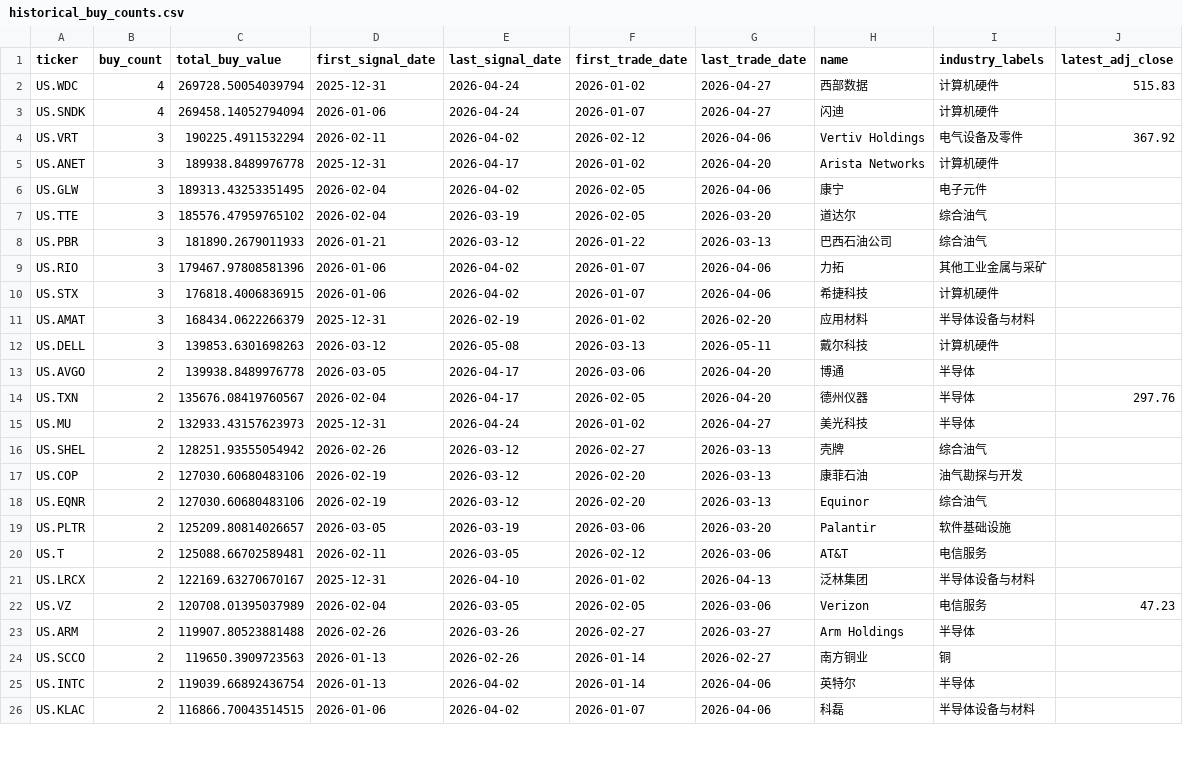
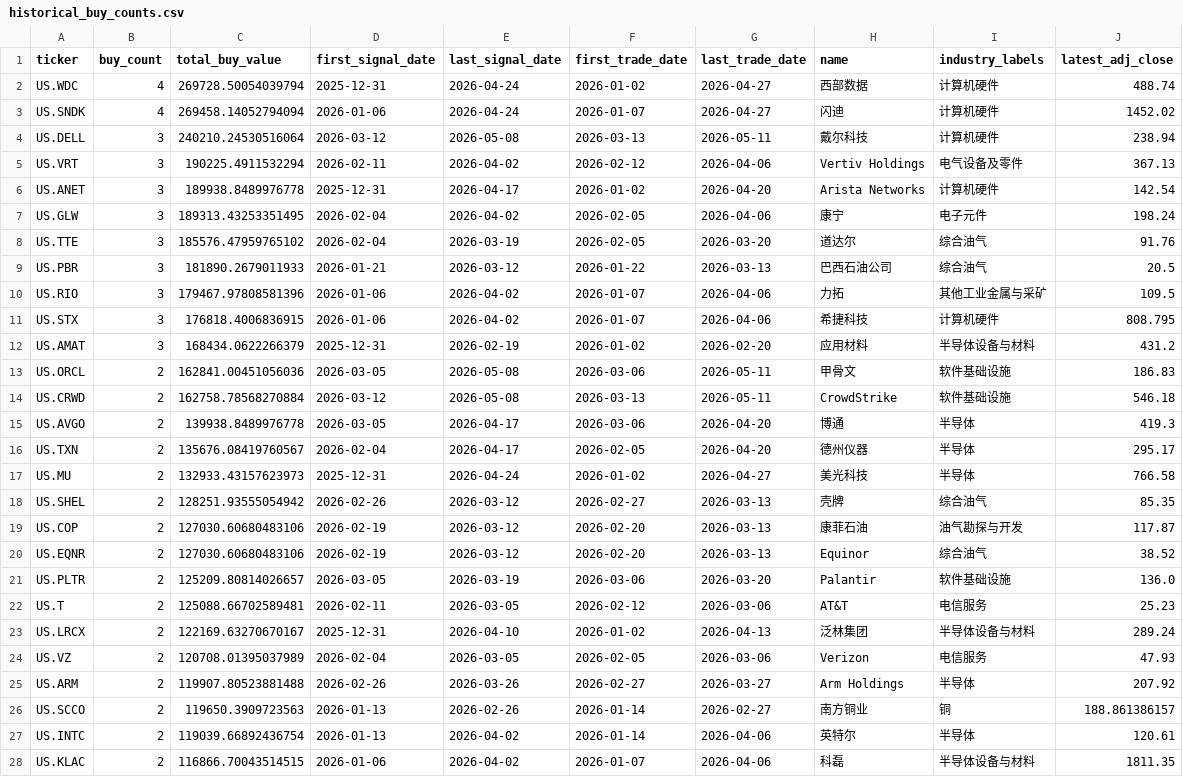
Before and after one commit to dgsirius/momentum_stockpick, a CSV file: docs/er_3_8_20_100b_weekly/historical_buy_counts.csv, drawn as a sheet; only a part is shown; the diff covers the shown part only.

```diff
--- a/docs/er_3_8_20_100b_weekly/historical_buy_counts.csv
+++ b/docs/er_3_8_20_100b_weekly/historical_buy_counts.csv
@@ -1,26 +1,28 @@
 ticker,buy_count,total_buy_value,first_signal_date,last_signal_date,first_trade_date,last_trade_date,name,industry_labels,latest_adj_close
-US.WDC,4,269728.50054039794,2025-12-31,2026-04-24,2026-01-02,2026-04-27,西部数据,计算机硬件,515.83
-US.SNDK,4,269458.14052794094,2026-01-06,2026-04-24,2026-01-07,2026-04-27,闪迪,计算机硬件,
-US.VRT,3,190225.4911532294,2026-02-11,2026-04-02,2026-02-12,2026-04-06,Vertiv Holdings,电气设备及零件,367.92
-US.ANET,3,189938.8489976778,2025-12-31,2026-04-17,2026-01-02,2026-04-20,Arista Networks,计算机硬件,
-US.GLW,3,189313.43253351495,2026-02-04,2026-04-02,2026-02-05,2026-04-06,康宁,电子元件,
-US.TTE,3,185576.47959765102,2026-02-04,2026-03-19,2026-02-05,2026-03-20,道达尔,综合油气,
-US.PBR,3,181890.2679011933,2026-01-21,2026-03-12,2026-01-22,2026-03-13,巴西石油公司,综合油气,
-US.RIO,3,179467.97808581396,2026-01-06,2026-04-02,2026-01-07,2026-04-06,力拓,其他工业金属与采矿,
-US.STX,3,176818.4006836915,2026-01-06,2026-04-02,2026-01-07,2026-04-06,希捷科技,计算机硬件,
-US.AMAT,3,168434.0622266379,2025-12-31,2026-02-19,2026-01-02,2026-02-20,应用材料,半导体设备与材料,
-US.DELL,3,139853.6301698263,2026-03-12,2026-05-08,2026-03-13,2026-05-11,戴尔科技,计算机硬件,
-US.AVGO,2,139938.8489976778,2026-03-05,2026-04-17,2026-03-06,2026-04-20,博通,半导体,
-US.TXN,2,135676.08419760567,2026-02-04,2026-04-17,2026-02-05,2026-04-20,德州仪器,半导体,297.76
-US.MU,2,132933.43157623973,2025-12-31,2026-04-24,2026-01-02,2026-04-27,美光科技,半导体,
-US.SHEL,2,128251.93555054942,2026-02-26,2026-03-12,2026-02-27,2026-03-13,壳牌,综合油气,
-US.COP,2,127030.60680483106,2026-02-19,2026-03-12,2026-02-20,2026-03-13,康菲石油,油气勘探与开发,
-US.EQNR,2,127030.60680483106,2026-02-19,2026-03-12,2026-02-20,2026-03-13,Equinor,综合油气,
-US.PLTR,2,125209.80814026657,2026-03-05,2026-03-19,2026-03-06,2026-03-20,Palantir,软件基础设施,
-US.T,2,125088.66702589481,2026-02-11,2026-03-05,2026-02-12,2026-03-06,AT&T,电信服务,
-US.LRCX,2,122169.63270670167,2025-12-31,2026-04-10,2026-01-02,2026-04-13,泛林集团,半导体设备与材料,
-US.VZ,2,120708.01395037989,2026-02-04,2026-03-05,2026-02-05,2026-03-06,Verizon,电信服务,47.23
-US.ARM,2,119907.80523881488,2026-02-26,2026-03-26,2026-02-27,2026-03-27,Arm Holdings,半导体,
-US.SCCO,2,119650.3909723563,2026-01-13,2026-02-26,2026-01-14,2026-02-27,南方铜业,铜,
-US.INTC,2,119039.66892436754,2026-01-13,2026-04-02,2026-01-14,2026-04-06,英特尔,半导体,
-US.KLAC,2,116866.70043514515,2026-01-06,2026-04-02,2026-01-07,2026-04-06,科磊,半导体设备与材料,
+US.WDC,4,269728.50054039794,2025-12-31,2026-04-24,2026-01-02,2026-04-27,西部数据,计算机硬件,488.74
+US.SNDK,4,269458.14052794094,2026-01-06,2026-04-24,2026-01-07,2026-04-27,闪迪,计算机硬件,1452.02
+US.DELL,3,240210.24530516064,2026-03-12,2026-05-08,2026-03-13,2026-05-11,戴尔科技,计算机硬件,238.94
+US.VRT,3,190225.4911532294,2026-02-11,2026-04-02,2026-02-12,2026-04-06,Vertiv Holdings,电气设备及零件,367.13
+US.ANET,3,189938.8489976778,2025-12-31,2026-04-17,2026-01-02,2026-04-20,Arista Networks,计算机硬件,142.54
+US.GLW,3,189313.43253351495,2026-02-04,2026-04-02,2026-02-05,2026-04-06,康宁,电子元件,198.24
+US.TTE,3,185576.47959765102,2026-02-04,2026-03-19,2026-02-05,2026-03-20,道达尔,综合油气,91.76
+US.PBR,3,181890.2679011933,2026-01-21,2026-03-12,2026-01-22,2026-03-13,巴西石油公司,综合油气,20.5
+US.RIO,3,179467.97808581396,2026-01-06,2026-04-02,2026-01-07,2026-04-06,力拓,其他工业金属与采矿,109.5
+US.STX,3,176818.4006836915,2026-01-06,2026-04-02,2026-01-07,2026-04-06,希捷科技,计算机硬件,808.795
+US.AMAT,3,168434.0622266379,2025-12-31,2026-02-19,2026-01-02,2026-02-20,应用材料,半导体设备与材料,431.2
+US.ORCL,2,162841.00451056036,2026-03-05,2026-05-08,2026-03-06,2026-05-11,甲骨文,软件基础设施,186.83
+US.CRWD,2,162758.78568270884,2026-03-12,2026-05-08,2026-03-13,2026-05-11,CrowdStrike,软件基础设施,546.18
+US.AVGO,2,139938.8489976778,2026-03-05,2026-04-17,2026-03-06,2026-04-20,博通,半导体,419.3
+US.TXN,2,135676.08419760567,2026-02-04,2026-04-17,2026-02-05,2026-04-20,德州仪器,半导体,295.17
+US.MU,2,132933.43157623973,2025-12-31,2026-04-24,2026-01-02,2026-04-27,美光科技,半导体,766.58
+US.SHEL,2,128251.93555054942,2026-02-26,2026-03-12,2026-02-27,2026-03-13,壳牌,综合油气,85.35
+US.COP,2,127030.60680483106,2026-02-19,2026-03-12,2026-02-20,2026-03-13,康菲石油,油气勘探与开发,117.87
+US.EQNR,2,127030.60680483106,2026-02-19,2026-03-12,2026-02-20,2026-03-13,Equinor,综合油气,38.52
+US.PLTR,2,125209.80814026657,2026-03-05,2026-03-19,2026-03-06,2026-03-20,Palantir,软件基础设施,136.0
+US.T,2,125088.66702589481,2026-02-11,2026-03-05,2026-02-12,2026-03-06,AT&T,电信服务,25.23
+US.LRCX,2,122169.63270670167,2025-12-31,2026-04-10,2026-01-02,2026-04-13,泛林集团,半导体设备与材料,289.24
+US.VZ,2,120708.01395037989,2026-02-04,2026-03-05,2026-02-05,2026-03-06,Verizon,电信服务,47.93
+US.ARM,2,119907.80523881488,2026-02-26,2026-03-26,2026-02-27,2026-03-27,Arm Holdings,半导体,207.92
+US.SCCO,2,119650.3909723563,2026-01-13,2026-02-26,2026-01-14,2026-02-27,南方铜业,铜,188.861386157
+US.INTC,2,119039.66892436754,2026-01-13,2026-04-02,2026-01-14,2026-04-06,英特尔,半导体,120.61
+US.KLAC,2,116866.70043514515,2026-01-06,2026-04-02,2026-01-07,2026-04-06,科磊,半导体设备与材料,1811.35
```
Also changed, not shown: 2 removed rows and 20 edited cells elsewhere in this file, docs/er_3_8_20_100b_weekly/latest_signal_top10.csv, docs/er_3_8_20_100b_weekly/planned_holdings_top10.csv, 43 other files.
